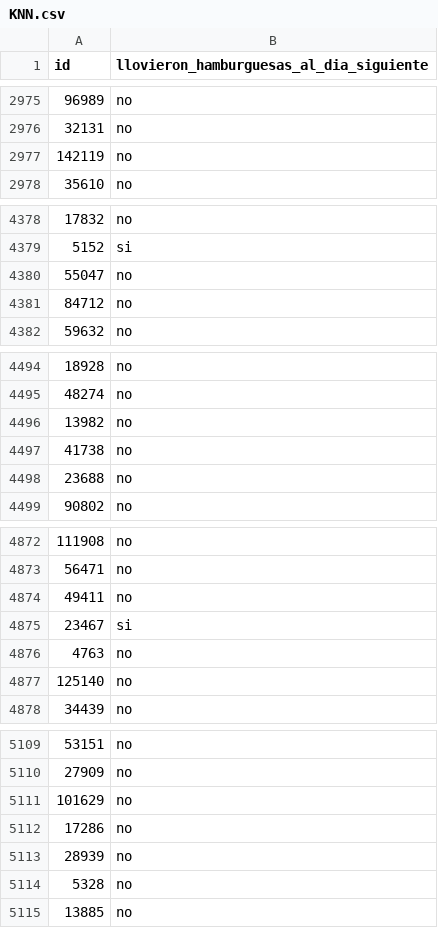
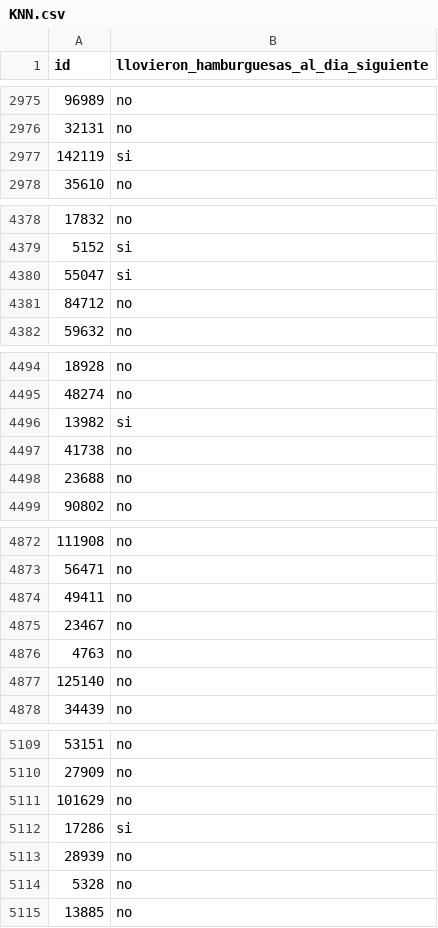
Before and after one commit to fdelu/orga-de-datos, a CSV file: parte_2/predicciones/KNN.csv, drawn as a sheet; only a part is shown, gaps mark what is left out; the diff covers the shown part only.

```diff
--- a/parte_2/predicciones/KNN.csv
+++ b/parte_2/predicciones/KNN.csv
@@ -2976,3 +2976,3 @@ id,llovieron_hamburguesas_al_dia_siguiente
 32131,no
-142119,no
+142119,si
 35610,no
@@ -4379,3 +4379,3 @@ id,llovieron_hamburguesas_al_dia_siguiente
 5152,si
-55047,no
+55047,si
 84712,no
@@ -4495,3 +4495,3 @@ id,llovieron_hamburguesas_al_dia_siguiente
 48274,no
-13982,no
+13982,si
 41738,no
@@ -4874,3 +4874,3 @@ id,llovieron_hamburguesas_al_dia_siguiente
 49411,no
-23467,si
+23467,no
 4763,no
@@ -5111,3 +5111,3 @@ id,llovieron_hamburguesas_al_dia_siguiente
 101629,no
-17286,no
+17286,si
 28939,no
```
Also changed, not shown: 101 edited cells elsewhere in this file, 2 other files.
